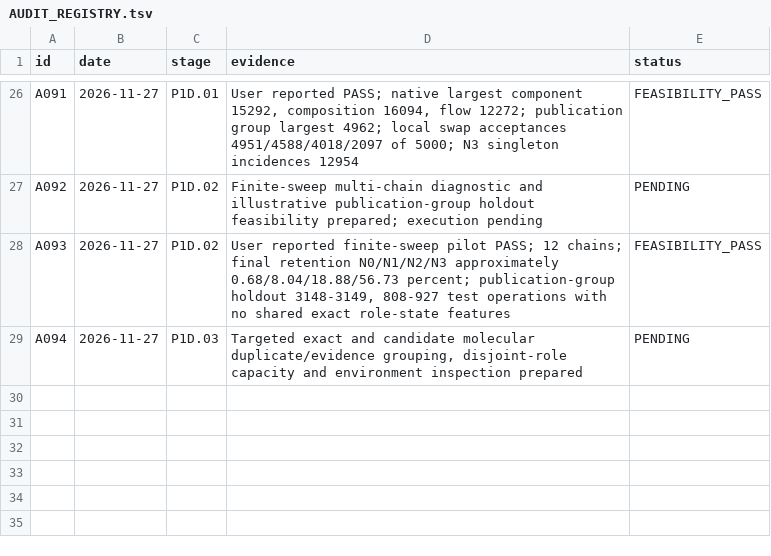
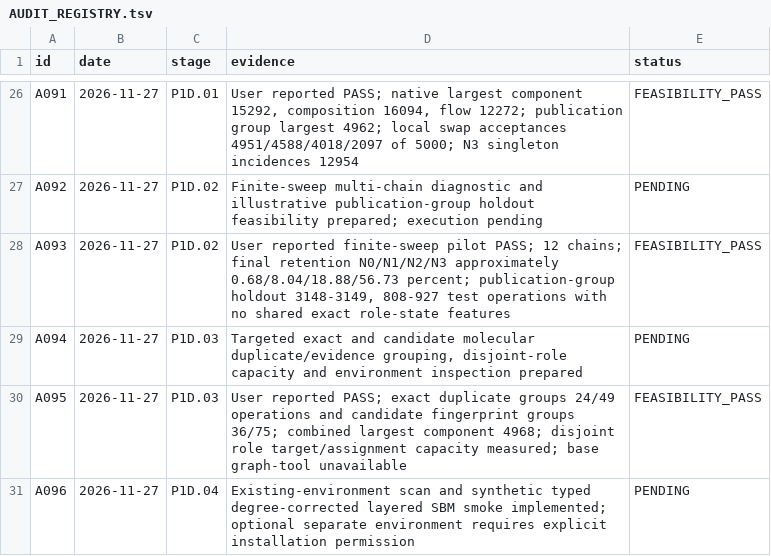
Before and after one commit to nousiaso/cellular-functional-architecture, a TSV file: registries/AUDIT_REGISTRY.tsv, drawn as a sheet; only a part is shown, gaps mark what is left out.

Commit message:
Record leakage feasibility and prepare isolated typed SBM backend smoke

```diff
--- a/registries/AUDIT_REGISTRY.tsv
+++ b/registries/AUDIT_REGISTRY.tsv
@@ -29 +29,3 @@ A093	2026-11-27	P1D.02	User reported finite-sweep pilot PASS; 12 chains; final r
 A094	2026-11-27	P1D.03	Targeted exact and candidate molecular duplicate/evidence grouping, disjoint-role capacity and environment inspection prepared	PENDING
+A095	2026-11-27	P1D.03	User reported PASS; exact duplicate groups 24/49 operations and candidate fingerprint groups 36/75; combined largest component 4968; disjoint role target/assignment capacity measured; base graph-tool unavailable	FEASIBILITY_PASS
+A096	2026-11-27	P1D.04	Existing-environment scan and synthetic typed degree-corrected layered SBM smoke implemented; optional separate environment requires explicit installation permission	PENDING
```
Also changed, not shown: 4 other files.
